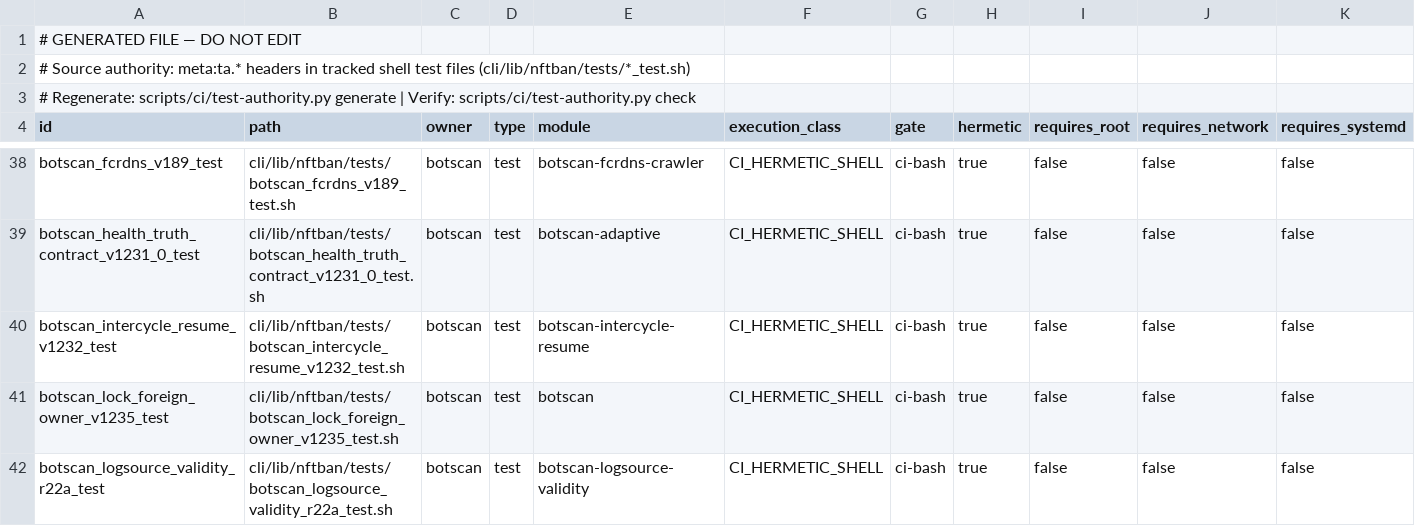
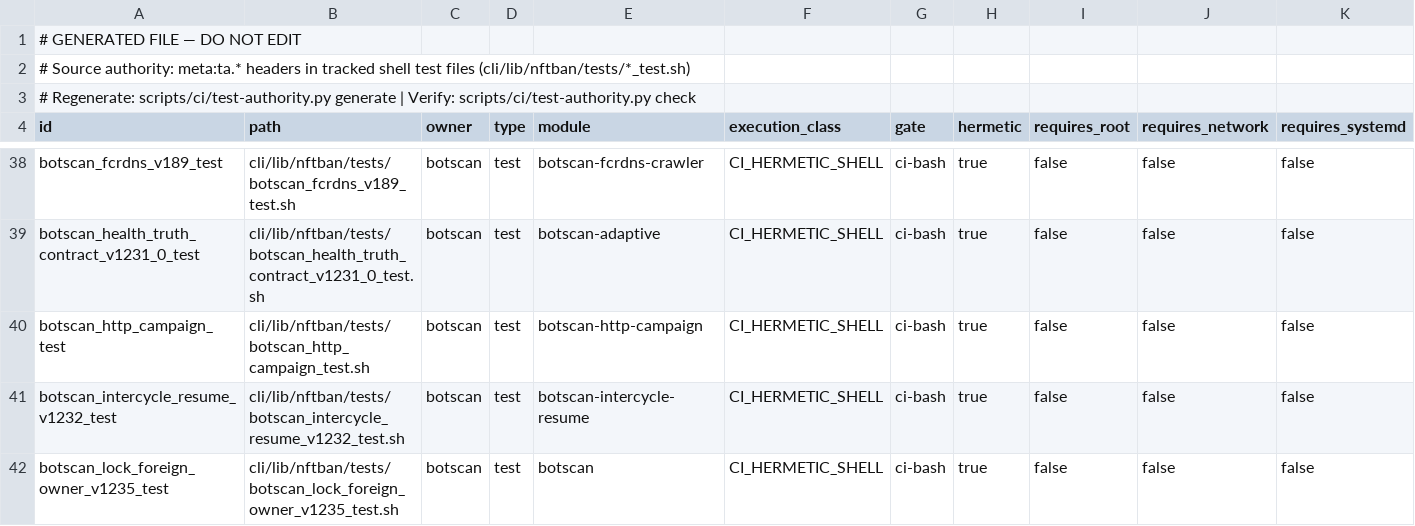
Before and after one commit to itcmsgr/nftban, a TSV file: scripts/ci/test-authority-index.tsv, drawn as a sheet; only a part is shown, gaps mark what is left out; the shorter side is filled out with more unchanged rows; rows hold the shown columns only; the diff names each change by its address in the sheet, - before the commit and + after, or states it on an @@ line.

Commit message:
feat(botscan): cross-IP HTTP campaign detection (off by default)
Query-complexity candidates (GET/HEAD, status < 400, >= MIN_TERMS terms) are counted in
the existing per-line pass before any per-IP threshold, per site, IPv4 /24 and IPv6
address; the prefilter gets one candidate line derived from MIN_TERMS. End-of-pass eval:
a site with >= MIN_REQUESTS from >= MIN_SOURCES under configured pressure signals each /24
with >= 3 of its sources and each IPv6 source; /24s holding a crawler claim not proven
false by FCrDNS are kept out (bounded lookups). Bounded and visible overflow. The
campaign.enabled marker records the enabled state (created only when absent); 'botscan
disable' withdraws it and flushes the set through the daemon. BOTSCAN_CAMPAIGN_ENABLED
defaults to false.

```diff
--- a/scripts/ci/test-authority-index.tsv
+++ b/scripts/ci/test-authority-index.tsv
+row 40: botscan_http_campaign_test | cli/lib/nftban/tests/botscan_http_campaign_test.sh | botscan | test | botscan-http-campaign | CI_HERMETIC_SHELL | ci-bash | true | false | false | false
```
Also changed, not shown: 4 other files.
